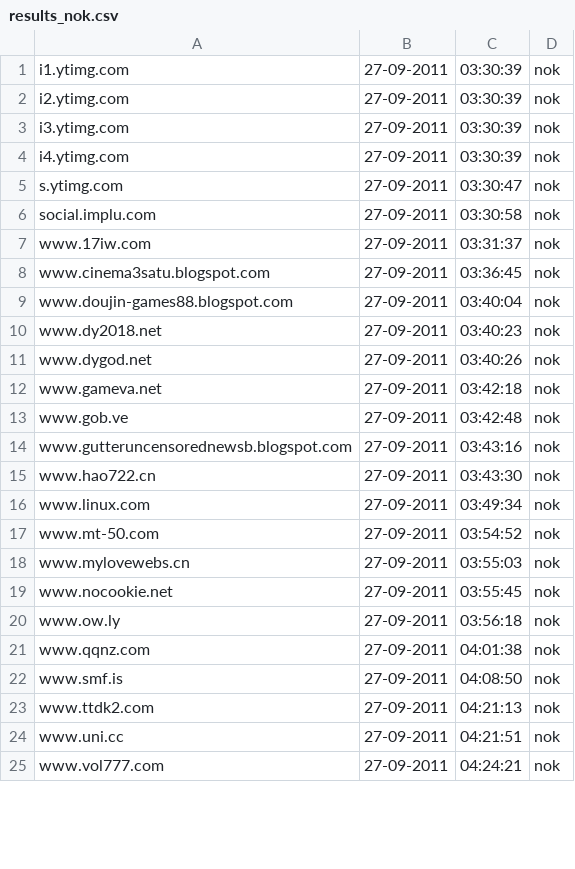
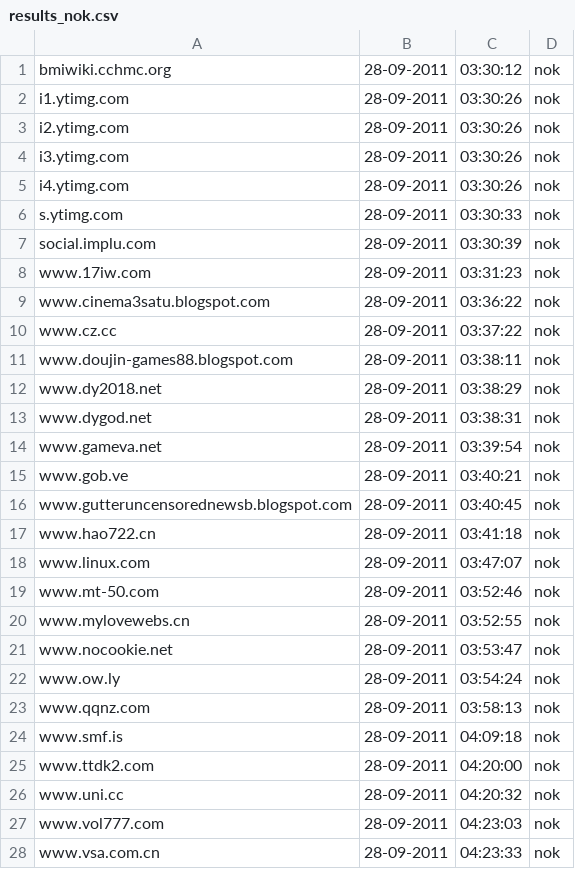
Before and after one commit to Tuinslak/GFW-URL-checker, a CSV file: testResults/nl/results_nok.csv, drawn as a sheet; only a part is shown; the diff covers the shown part only.

```diff
--- a/testResults/nl/results_nok.csv
+++ b/testResults/nl/results_nok.csv
@@ -1,25 +1,28 @@
-i1.ytimg.com,27-09-2011,03:30:39,nok
-i2.ytimg.com,27-09-2011,03:30:39,nok
-i3.ytimg.com,27-09-2011,03:30:39,nok
-i4.ytimg.com,27-09-2011,03:30:39,nok
-s.ytimg.com,27-09-2011,03:30:47,nok
-social.implu.com,27-09-2011,03:30:58,nok
-www.17iw.com,27-09-2011,03:31:37,nok
-www.cinema3satu.blogspot.com,27-09-2011,03:36:45,nok
-www.doujin-games88.blogspot.com,27-09-2011,03:40:04,nok
-www.dy2018.net,27-09-2011,03:40:23,nok
-www.dygod.net,27-09-2011,03:40:26,nok
-www.gameva.net,27-09-2011,03:42:18,nok
-www.gob.ve,27-09-2011,03:42:48,nok
-www.gutteruncensorednewsb.blogspot.com,27-09-2011,03:43:16,nok
-www.hao722.cn,27-09-2011,03:43:30,nok
-www.linux.com,27-09-2011,03:49:34,nok
-www.mt-50.com,27-09-2011,03:54:52,nok
-www.mylovewebs.cn,27-09-2011,03:55:03,nok
-www.nocookie.net,27-09-2011,03:55:45,nok
-www.ow.ly,27-09-2011,03:56:18,nok
-www.qqnz.com,27-09-2011,04:01:38,nok
-www.smf.is,27-09-2011,04:08:50,nok
-www.ttdk2.com,27-09-2011,04:21:13,nok
-www.uni.cc,27-09-2011,04:21:51,nok
-www.vol777.com,27-09-2011,04:24:21,nok
+bmiwiki.cchmc.org,28-09-2011,03:30:12,nok
+i1.ytimg.com,28-09-2011,03:30:26,nok
+i2.ytimg.com,28-09-2011,03:30:26,nok
+i3.ytimg.com,28-09-2011,03:30:26,nok
+i4.ytimg.com,28-09-2011,03:30:26,nok
+s.ytimg.com,28-09-2011,03:30:33,nok
+social.implu.com,28-09-2011,03:30:39,nok
+www.17iw.com,28-09-2011,03:31:23,nok
+www.cinema3satu.blogspot.com,28-09-2011,03:36:22,nok
+www.cz.cc,28-09-2011,03:37:22,nok
+www.doujin-games88.blogspot.com,28-09-2011,03:38:11,nok
+www.dy2018.net,28-09-2011,03:38:29,nok
+www.dygod.net,28-09-2011,03:38:31,nok
+www.gameva.net,28-09-2011,03:39:54,nok
+www.gob.ve,28-09-2011,03:40:21,nok
+www.gutteruncensorednewsb.blogspot.com,28-09-2011,03:40:45,nok
+www.hao722.cn,28-09-2011,03:41:18,nok
+www.linux.com,28-09-2011,03:47:07,nok
+www.mt-50.com,28-09-2011,03:52:46,nok
+www.mylovewebs.cn,28-09-2011,03:52:55,nok
+www.nocookie.net,28-09-2011,03:53:47,nok
+www.ow.ly,28-09-2011,03:54:24,nok
+www.qqnz.com,28-09-2011,03:58:13,nok
+www.smf.is,28-09-2011,04:09:18,nok
+www.ttdk2.com,28-09-2011,04:20:00,nok
+www.uni.cc,28-09-2011,04:20:32,nok
+www.vol777.com,28-09-2011,04:23:03,nok
+www.vsa.com.cn,28-09-2011,04:23:33,nok
```
Also changed, not shown: 1 removed row and 4 edited cells elsewhere in this file, testResults/nl/results.csv, testResults/nl/results_ok.csv.
